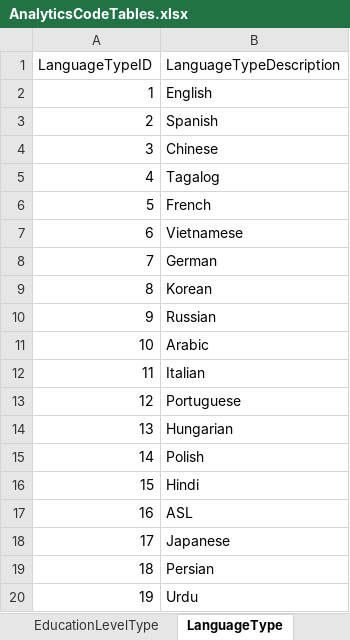
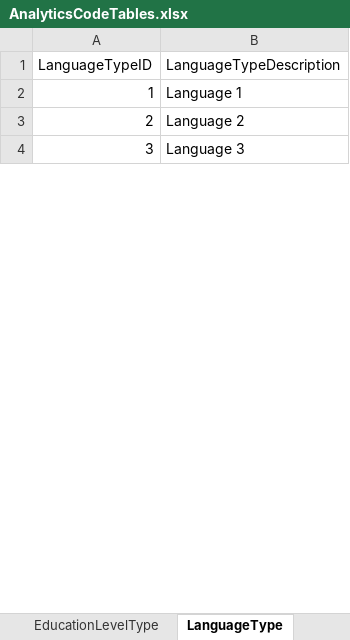
Before and after one commit to ojbc/analytics, an Excel workbook: booking-jail/r-load/AnalyticsCodeTables.xlsx, sheet LanguageType, drawn as a sheet; only a part is shown; values as stored, in another font and other column widths than the file's, no borders; removed rows and columns are numbered as before the commit, all else as after; the diff covers the shown part only; the diff names each change by its address in the sheet, - before the commit and + after, or states it on an @@ line.

```diff
--- a/booking-jail/r-load/AnalyticsCodeTables.xlsx (sheet LanguageType)
+++ b/booking-jail/r-load/AnalyticsCodeTables.xlsx (sheet LanguageType)
-B2 (LanguageTypeDescription): English
+B2 (LanguageTypeDescription): Language 1
-B3 (LanguageTypeDescription): Spanish
+B3 (LanguageTypeDescription): Language 2
-B4 (LanguageTypeDescription): Chinese
+B4 (LanguageTypeDescription): Language 3
-row 5: 4 | Tagalog
-row 6: 5 | French
-row 7: 6 | Vietnamese
-row 8: 7 | German
-row 9: 8 | Korean
-row 10: 9 | Russian
-row 11: 10 | Arabic
-row 12: 11 | Italian
-row 13: 12 | Portuguese
-row 14: 13 | Hungarian
-row 15: 14 | Polish
-row 16: 15 | Hindi
-row 17: 16 | ASL
-row 18: 17 | Japanese
-row 19: 18 | Persian
-row 20: 19 | Urdu
```
Also changed, not shown: 2 added rows and 12 removed rows elsewhere in this sheet, sheet ChargeType, sheet JurisdictionType, sheet IncomeLevelType, sheet AgencyType, sheet EducationLevelType, sheet PopulationType, 1 more sheet.
